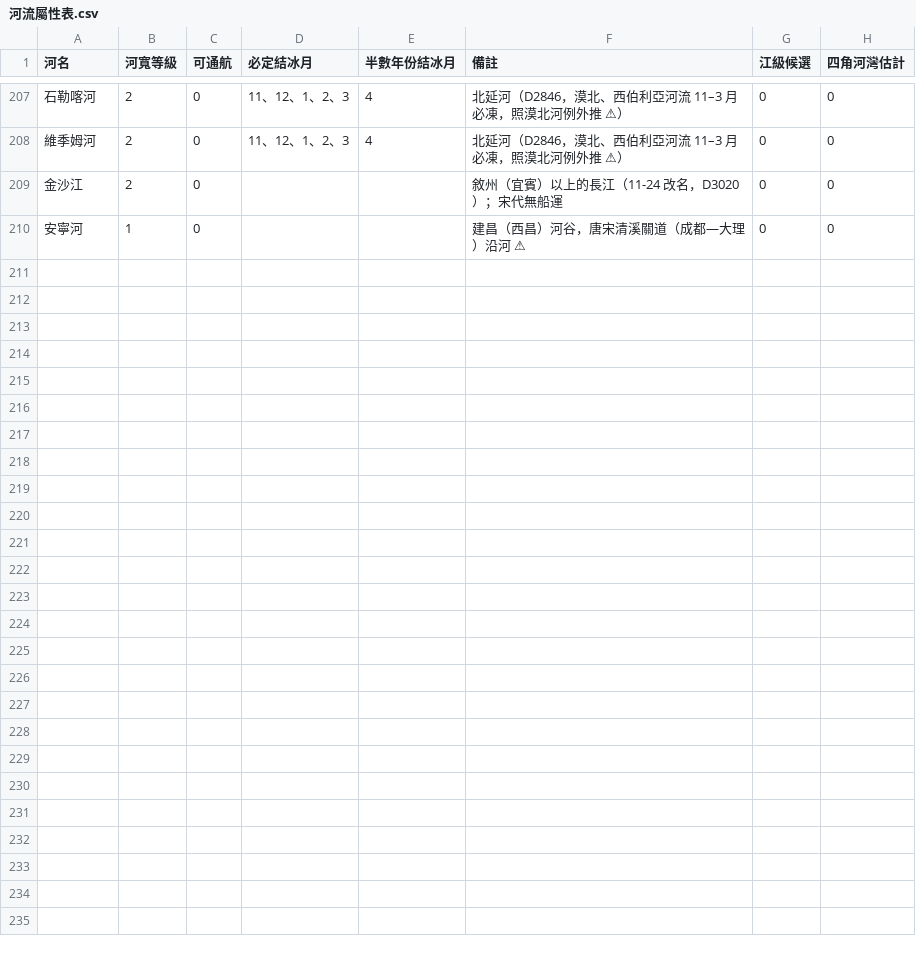
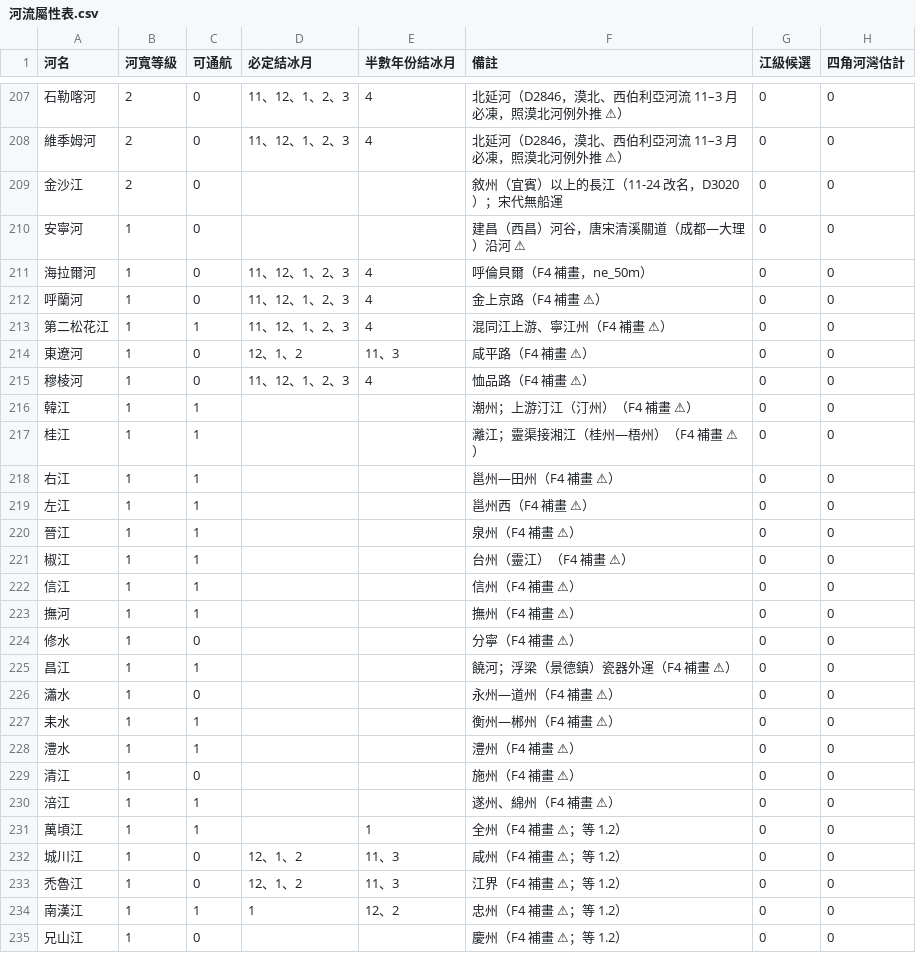
Before and after one commit to maybe-su/xcj4-public, a CSV file: map/河流屬性表.csv, drawn as a sheet; only a part is shown, gaps mark what is left out; the diff names each change by its address in the sheet, - before the commit and + after, or states it on an @@ line.

```diff
--- a/map/河流屬性表.csv
+++ b/map/河流屬性表.csv
+row 211: 海拉爾河 | 1 | 0 | 11、12、1、2、3 | 4 | 呼倫貝爾（F4 補畫，ne_50m） | 0 | 0
+row 212: 呼蘭河 | 1 | 0 | 11、12、1、2、3 | 4 | 金上京路（F4 補畫 ⚠） | 0 | 0
+row 213: 第二松花江 | 1 | 1 | 11、12、1、2、3 | 4 | 混同江上游、寧江州（F4 補畫 ⚠） | 0 | 0
+row 214: 東遼河 | 1 | 0 | 12、1、2 | 11、3 | 咸平路（F4 補畫 ⚠） | 0 | 0
+row 215: 穆棱河 | 1 | 0 | 11、12、1、2、3 | 4 | 恤品路（F4 補畫 ⚠） | 0 | 0
+row 216: 韓江 | 1 | 1 |  |  | 潮州；上游汀江（汀州）（F4 補畫 ⚠） | 0 | 0
+row 217: 桂江 | 1 | 1 |  |  | 灕江；靈渠接湘江（桂州—梧州）（F4 補畫 ⚠） | 0 | 0
+row 218: 右江 | 1 | 1 |  |  | 邕州—田州（F4 補畫 ⚠） | 0 | 0
+row 219: 左江 | 1 | 1 |  |  | 邕州西（F4 補畫 ⚠） | 0 | 0
+row 220: 晉江 | 1 | 1 |  |  | 泉州（F4 補畫 ⚠） | 0 | 0
+row 221: 椒江 | 1 | 1 |  |  | 台州（靈江）（F4 補畫 ⚠） | 0 | 0
+row 222: 信江 | 1 | 1 |  |  | 信州（F4 補畫 ⚠） | 0 | 0
+row 223: 撫河 | 1 | 1 |  |  | 撫州（F4 補畫 ⚠） | 0 | 0
+row 224: 修水 | 1 | 0 |  |  | 分寧（F4 補畫 ⚠） | 0 | 0
+row 225: 昌江 | 1 | 1 |  |  | 饒河；浮梁（景德鎮）瓷器外運（F4 補畫 ⚠） | 0 | 0
+row 226: 瀟水 | 1 | 0 |  |  | 永州—道州（F4 補畫 ⚠） | 0 | 0
+row 227: 耒水 | 1 | 1 |  |  | 衡州—郴州（F4 補畫 ⚠） | 0 | 0
+row 228: 澧水 | 1 | 1 |  |  | 澧州（F4 補畫 ⚠） | 0 | 0
+row 229: 清江 | 1 | 0 |  |  | 施州（F4 補畫 ⚠） | 0 | 0
+row 230: 涪江 | 1 | 1 |  |  | 遂州、綿州（F4 補畫 ⚠） | 0 | 0
+row 231: 萬頃江 | 1 | 1 |  | 1 | 全州（F4 補畫 ⚠；等 1.2） | 0 | 0
+row 232: 城川江 | 1 | 0 | 12、1、2 | 11、3 | 咸州（F4 補畫 ⚠；等 1.2） | 0 | 0
+row 233: 禿魯江 | 1 | 0 | 12、1、2 | 11、3 | 江界（F4 補畫 ⚠；等 1.2） | 0 | 0
+row 234: 南漢江 | 1 | 1 | 1 | 12、2 | 忠州（F4 補畫 ⚠；等 1.2） | 0 | 0
+row 235: 兄山江 | 1 | 0 |  |  | 慶州（F4 補畫 ⚠；等 1.2） | 0 | 0
```
Also changed, not shown: map/36/州治表_v1.tsv, map/36/海岸修正_v1.tsv, 19 other files.
